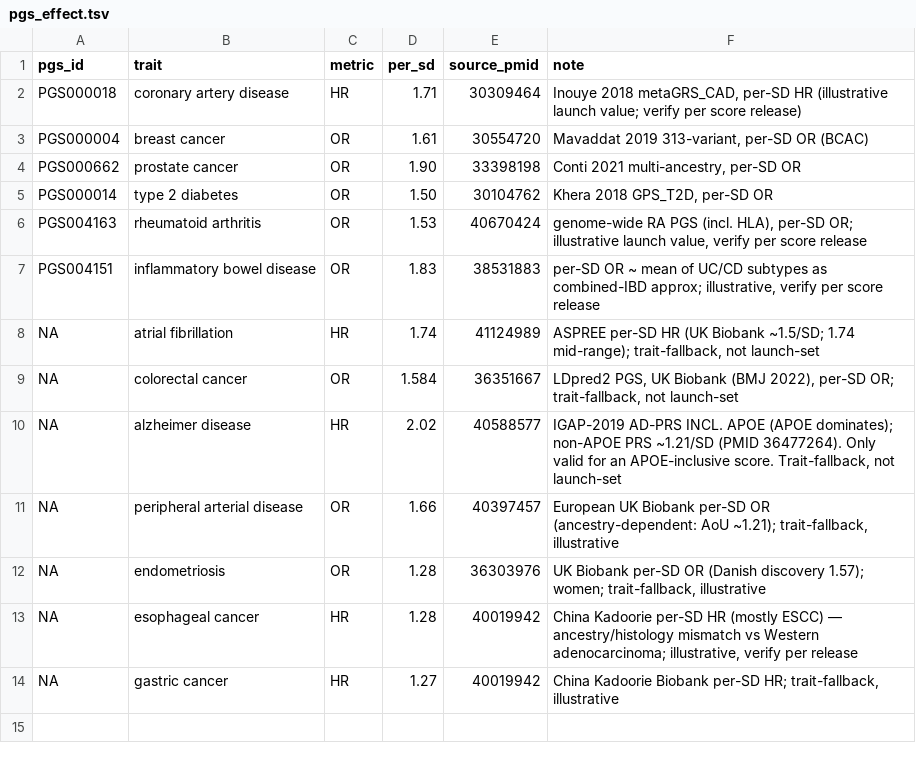
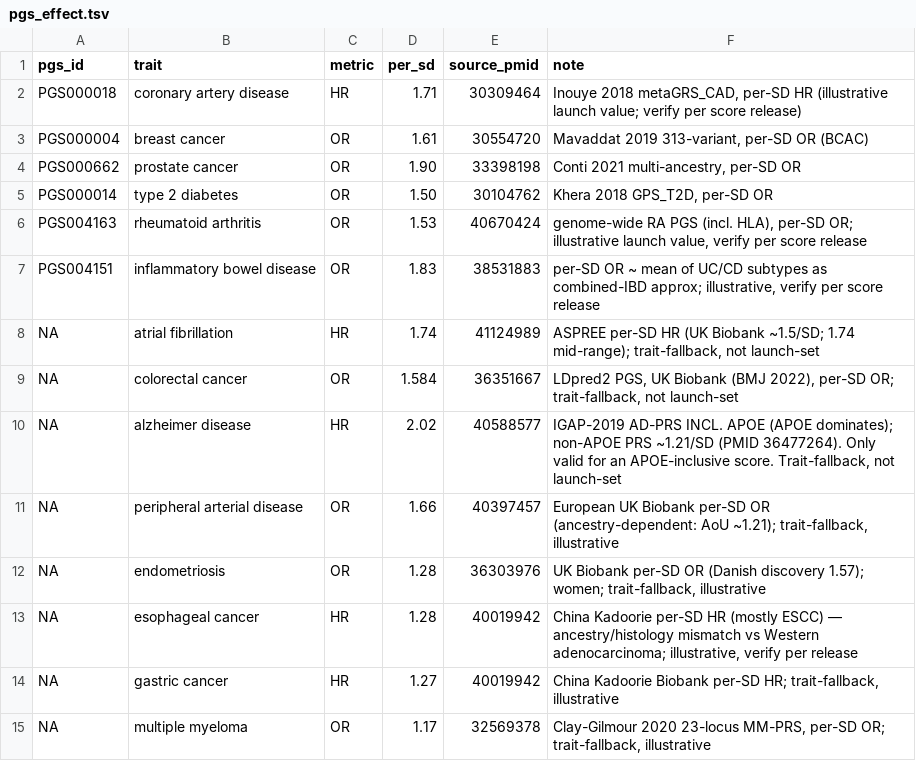
Before and after one commit to alvin8-git/poly-suite, a TSV file: resources/pgs_effect.tsv, drawn as a sheet.

```diff
--- a/resources/pgs_effect.tsv
+++ b/resources/pgs_effect.tsv
@@ -14 +14,2 @@ NA	esophageal cancer	HR	1.28	40019942	China Kadoorie per-SD HR (mostly ESCC) —
 NA	gastric cancer	HR	1.27	40019942	China Kadoorie Biobank per-SD HR; trait-fallback, illustrative
+NA	multiple myeloma	OR	1.17	32569378	Clay-Gilmour 2020 23-locus MM-PRS, per-SD OR; trait-fallback, illustrative
```
Also changed, not shown: resources/baseline_incidence.tsv, 3 other files.
